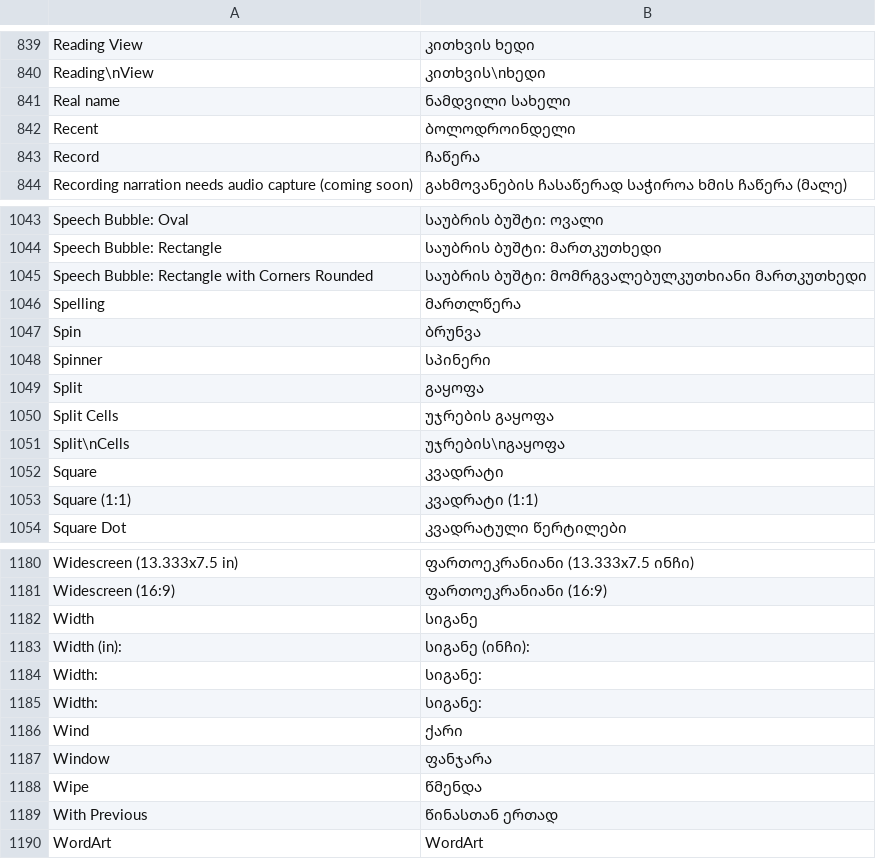
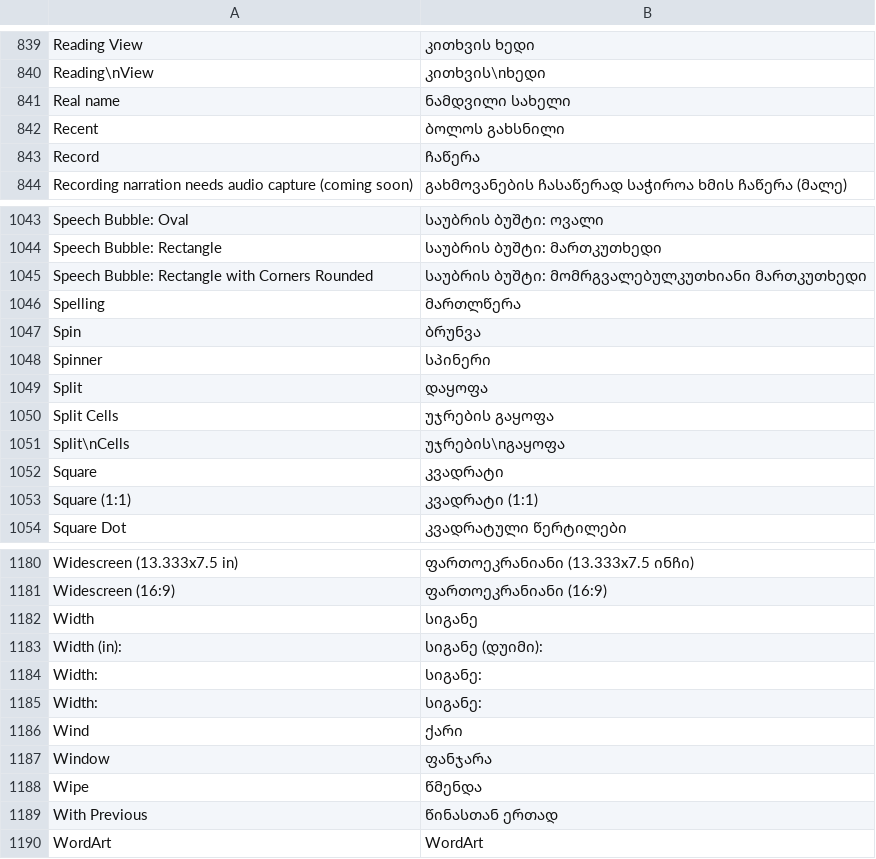
Before and after one commit to devius/deckcraft, a TSV file: crates/ui-egui/src/i18n/ka.tsv, drawn as a sheet; only a part is shown, gaps mark what is left out; the diff covers the shown part only.

```diff
--- a/crates/ui-egui/src/i18n/ka.tsv
+++ b/crates/ui-egui/src/i18n/ka.tsv
@@ -841,3 +841,3 @@ Reading\nView	კითხვის\nხედი
 Real name	ნამდვილი სახელი
-Recent	ბოლოდროინდელი
+Recent	ბოლოს გახსნილი
 Record	ჩაწერა
@@ -1048,3 +1048,3 @@ Spin	ბრუნვა
 Spinner	სპინერი
-Split	გაყოფა
+Split	დაყოფა
 Split Cells	უჯრების გაყოფა
@@ -1182,3 +1182,3 @@ Widescreen (16:9)	ფართოეკრანიანი (16:9)
 Width	სიგანე
-Width (in):	სიგანე (ინჩი):
+Width (in):	სიგანე (დუიმი):
 Width:	სიგანე:
```
Also changed, not shown: 7 edited cells elsewhere in this file.
